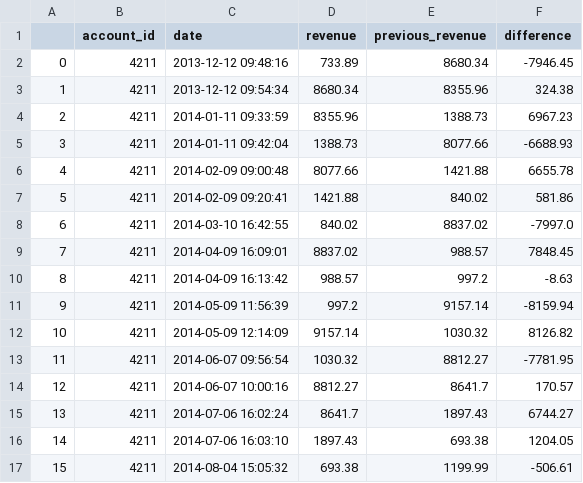
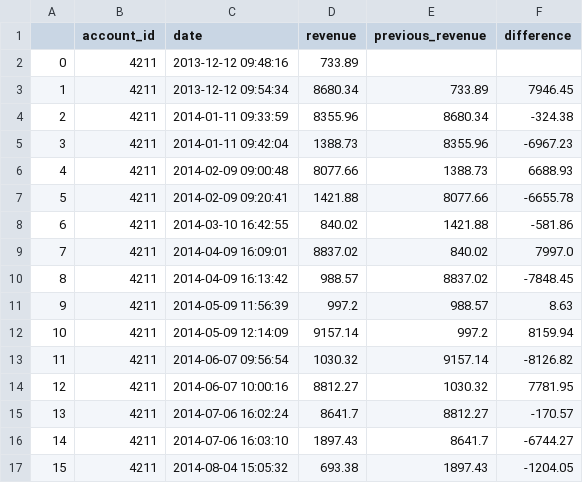
Before and after one commit to Waleed18574/SQLPortfolio, a CSV file: Project_1_Parch_and_Posey_Analysis_Using_SQL_Within_Python/results/a15_pandas.csv, drawn as a sheet; only a part is shown; the diff covers the shown part only.

Commit message:
updating parch & posey notebook with LAG function

```diff
--- a/Project_1_Parch_and_Posey_Analysis_Using_SQL_Within_Python/results/a15_pandas.csv
+++ b/Project_1_Parch_and_Posey_Analysis_Using_SQL_Within_Python/results/a15_pandas.csv
@@ -1,17 +1,17 @@
 ,account_id,date,revenue,previous_revenue,difference
-0,4211,2013-12-12 09:48:16,733.89,8680.34,-7946.45
-1,4211,2013-12-12 09:54:34,8680.34,8355.96,324.38
-2,4211,2014-01-11 09:33:59,8355.96,1388.73,6967.23
-3,4211,2014-01-11 09:42:04,1388.73,8077.66,-6688.93
-4,4211,2014-02-09 09:00:48,8077.66,1421.88,6655.78
-5,4211,2014-02-09 09:20:41,1421.88,840.02,581.86
-6,4211,2014-03-10 16:42:55,840.02,8837.02,-7997.0
-7,4211,2014-04-09 16:09:01,8837.02,988.57,7848.45
-8,4211,2014-04-09 16:13:42,988.57,997.2,-8.63
-9,4211,2014-05-09 11:56:39,997.2,9157.14,-8159.94
-10,4211,2014-05-09 12:14:09,9157.14,1030.32,8126.82
-11,4211,2014-06-07 09:56:54,1030.32,8812.27,-7781.95
-12,4211,2014-06-07 10:00:16,8812.27,8641.7,170.57
-13,4211,2014-07-06 16:02:24,8641.7,1897.43,6744.27
-14,4211,2014-07-06 16:03:10,1897.43,693.38,1204.05
-15,4211,2014-08-04 15:05:32,693.38,1199.99,-506.61
+0,4211,2013-12-12 09:48:16,733.89,,
+1,4211,2013-12-12 09:54:34,8680.34,733.89,7946.45
+2,4211,2014-01-11 09:33:59,8355.96,8680.34,-324.38
+3,4211,2014-01-11 09:42:04,1388.73,8355.96,-6967.23
+4,4211,2014-02-09 09:00:48,8077.66,1388.73,6688.93
+5,4211,2014-02-09 09:20:41,1421.88,8077.66,-6655.78
+6,4211,2014-03-10 16:42:55,840.02,1421.88,-581.86
+7,4211,2014-04-09 16:09:01,8837.02,840.02,7997.0
+8,4211,2014-04-09 16:13:42,988.57,8837.02,-7848.45
+9,4211,2014-05-09 11:56:39,997.2,988.57,8.63
+10,4211,2014-05-09 12:14:09,9157.14,997.2,8159.94
+11,4211,2014-06-07 09:56:54,1030.32,9157.14,-8126.82
+12,4211,2014-06-07 10:00:16,8812.27,1030.32,7781.95
+13,4211,2014-07-06 16:02:24,8641.7,8812.27,-170.57
+14,4211,2014-07-06 16:03:10,1897.43,8641.7,-6744.27
+15,4211,2014-08-04 15:05:32,693.38,1897.43,-1204.05
```
Also changed, not shown: 92 edited cells elsewhere in this file, Project_1_Parch_and_Posey_Analysis_Using_SQL_Within_Python/results/a15_sql.csv, 1 other file.
